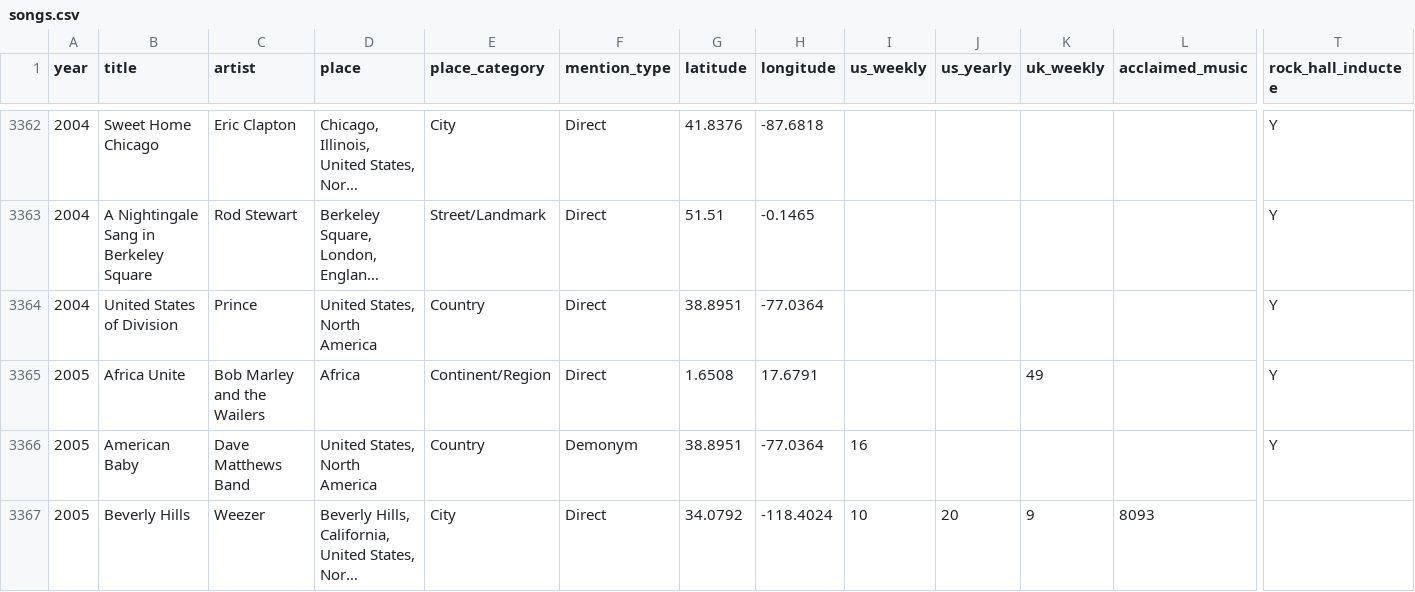
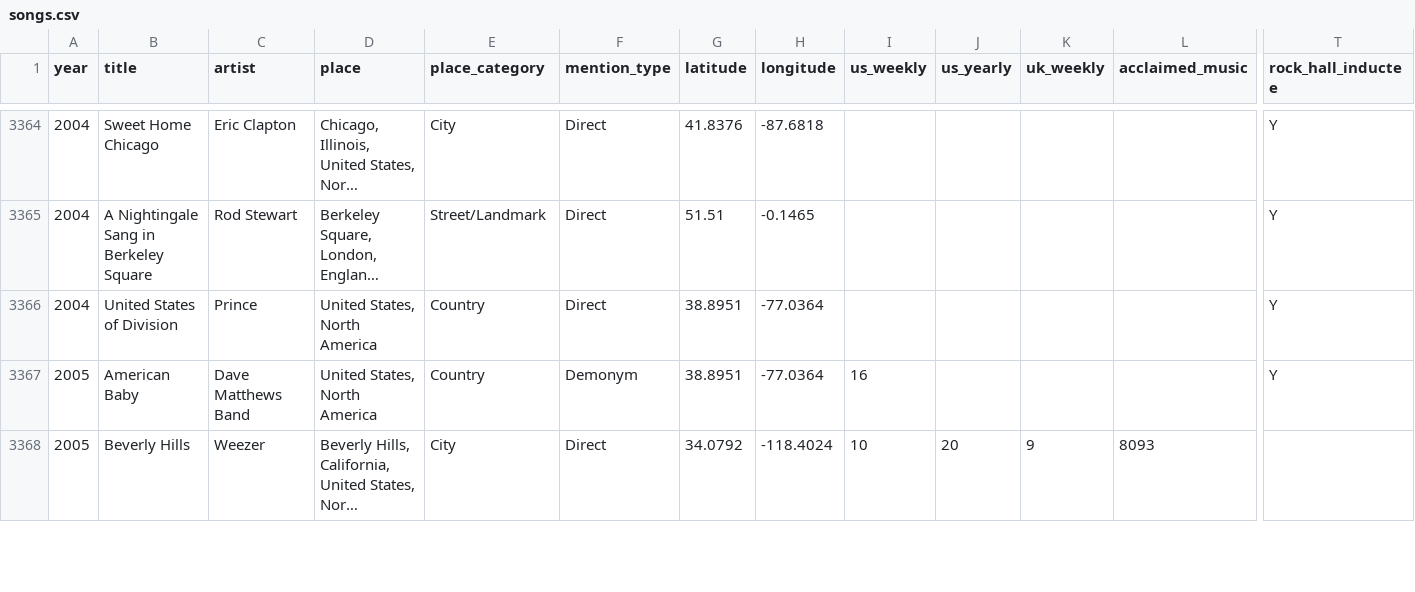
Before and after one commit to cdr4321/songs-about-places, a CSV file: data/songs.csv, drawn as a sheet; only a part is shown, gaps mark what is left out; long unchanged cells end in …; removed rows and columns are numbered as before the commit, all else as after; rows hold the shown columns only; the diff covers the shown part only; the diff names each change by its address in the sheet, - before the commit and + after, or states it on an @@ line.

```diff
--- a/data/songs.csv
+++ b/data/songs.csv
-row 3365: 2005 | Africa Unite | Bob Marley and the Wailers | Africa | Continent/Region | Direct | 1.6508 | 17.6791 |  |  | 49 |  | Y
```
Also changed, not shown: 3 added rows and 2 removed rows elsewhere in this file.
